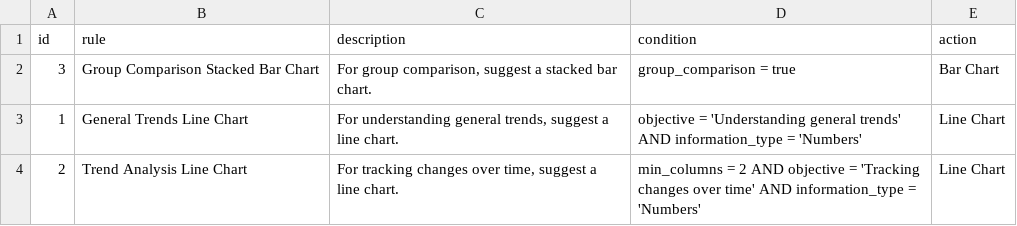
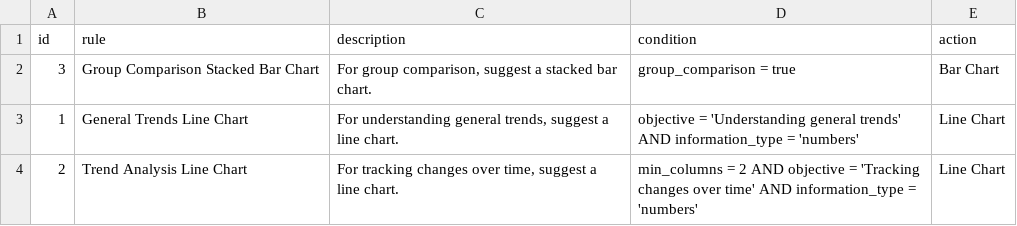
Before and after one commit to sivadassilpa/visualisation-recommendation-system, a CSV file: data/rulesets.csv, drawn as a sheet.

Commit message:
updated rulesets csv for DB

```diff
--- a/data/rulesets.csv
+++ b/data/rulesets.csv
@@ -2,3 +2,3 @@ id,rule,description,condition,action
 3,Group Comparison Stacked Bar Chart,"For group comparison, suggest a stacked bar chart.",group_comparison = true,Bar Chart
-1,General Trends Line Chart,"For understanding general trends, suggest a line chart.",objective = 'Understanding general trends' AND information_type = 'Numbers',Line Chart
-2,Trend Analysis Line Chart,"For tracking changes over time, suggest a line chart.",min_columns = 2 AND objective = 'Tracking changes over time' AND  information_type = 'Numbers',Line Chart
+1,General Trends Line Chart,"For understanding general trends, suggest a line chart.",objective = 'Understanding general trends' AND information_type = 'numbers',Line Chart
+2,Trend Analysis Line Chart,"For tracking changes over time, suggest a line chart.",min_columns = 2 AND objective = 'Tracking changes over time' AND  information_type = 'numbers',Line Chart
```
Also changed, not shown: 1 other file.
